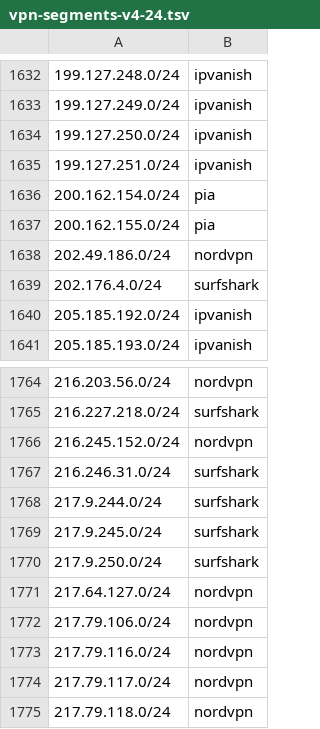
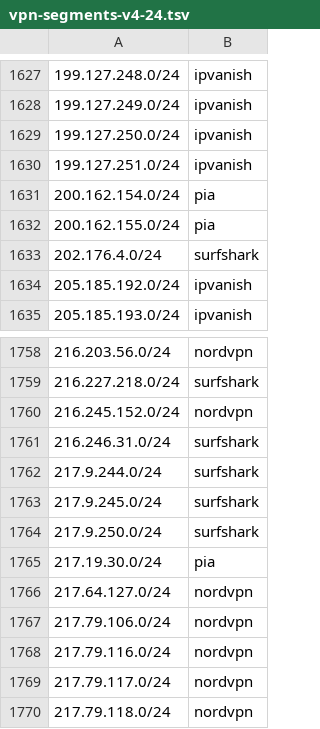
Before and after one commit to k0jir0900/nexus, a TSV file: vpn-finder/segments/vpn-segments-v4-24.tsv, drawn as a sheet; only a part is shown, gaps mark what is left out; removed rows and columns are numbered as before the commit, all else as after; the diff covers the shown part only; the diff names each change by its address in the sheet, - before the commit and + after, or states it on an @@ line.

```diff
--- a/vpn-finder/segments/vpn-segments-v4-24.tsv
+++ b/vpn-finder/segments/vpn-segments-v4-24.tsv
-row 1638: 202.49.186.0/24 | nordvpn
+row 1765: 217.19.30.0/24 | pia
```
Also changed, not shown: 5 removed rows elsewhere in this file, vpn-finder/providers/vpn-ipvanish-v4.csv, vpn-finder/providers/vpn-mullvad-v4.csv, 12 other files.
